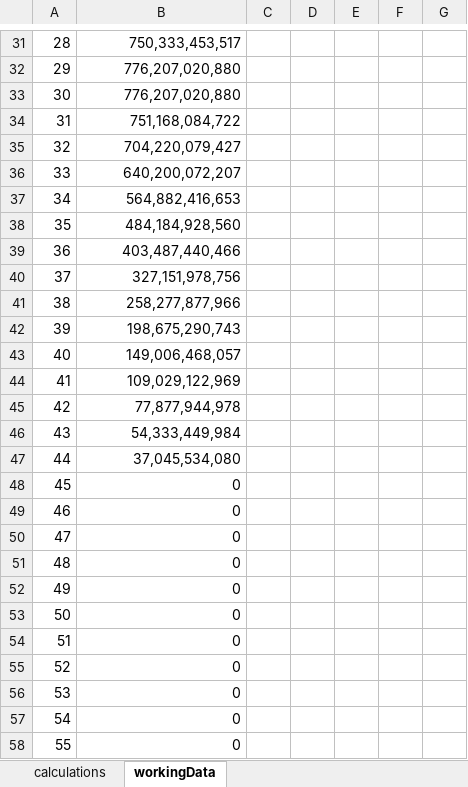
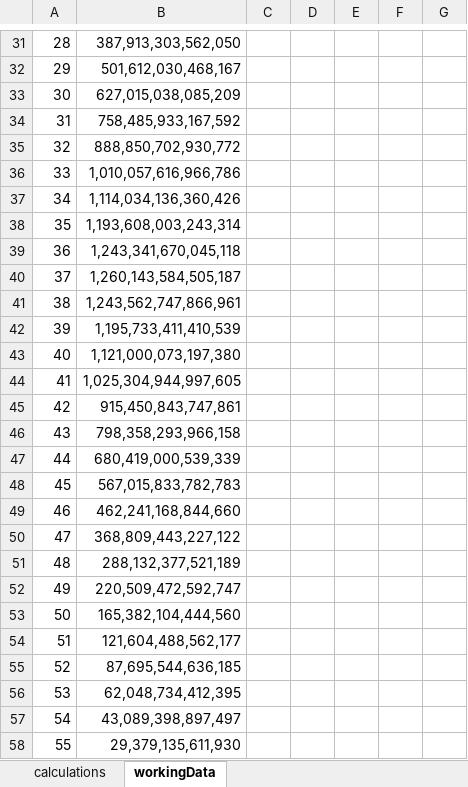
Before and after one commit to PaulAndersonMule/tools, an Excel workbook: poolSizing.xlsx, sheet workingData, drawn as a sheet; only a part is shown, gaps mark what is left out; values as stored, in another font and other column widths than the file's, no borders; the diff covers the shown part only; the diff names each change by its address in the sheet, - before the commit and + after, or states it on an @@ line.

```diff
--- a/poolSizing.xlsx (sheet workingData)
+++ b/poolSizing.xlsx (sheet workingData)
-B31: 750,333,453,517
+B31: 387,913,303,562,050
-B32: 776,207,020,880
+B32: 501,612,030,468,167
-B33: 776,207,020,880
+B33: 627,015,038,085,209
-B34: 751,168,084,722
+B34: 758,485,933,167,592
-B35: 704,220,079,427
+B35: 888,850,702,930,772
-B36: 640,200,072,207
+B36: 1,010,057,616,966,786
-B37: 564,882,416,653
+B37: 1,114,034,136,360,426
-B38: 484,184,928,560
+B38: 1,193,608,003,243,314
-B39: 403,487,440,466
+B39: 1,243,341,670,045,118
-B40: 327,151,978,756
+B40: 1,260,143,584,505,187
-B41: 258,277,877,966
+B41: 1,243,562,747,866,961
-B42: 198,675,290,743
+B42: 1,195,733,411,410,539
-B43: 149,006,468,057
+B43: 1,121,000,073,197,380
-B44: 109,029,122,969
+B44: 1,025,304,944,997,605
-B45: 77,877,944,978
+B45: 915,450,843,747,861
-B46: 54,333,449,984
+B46: 798,358,293,966,158
-B47: 37,045,534,080
+B47: 680,419,000,539,339
-B48: 0
+B48: 567,015,833,782,783
-B49: 0
+B49: 462,241,168,844,660
-B50: 0
+B50: 368,809,443,227,122
-B51: 0
+B51: 288,132,377,521,189
-B52: 0
+B52: 220,509,472,592,747
-B53: 0
+B53: 165,382,104,444,560
-B54: 0
+B54: 121,604,488,562,177
-B55: 0
+B55: 87,695,544,636,185
-B56: 0
+B56: 62,048,734,412,395
-B57: 0
+B57: 43,089,398,897,497
-B58: 0
+B58: 29,379,135,611,930
```
Also changed, not shown: 32 edited cells elsewhere in this sheet, sheet calculations, 5 other files.
